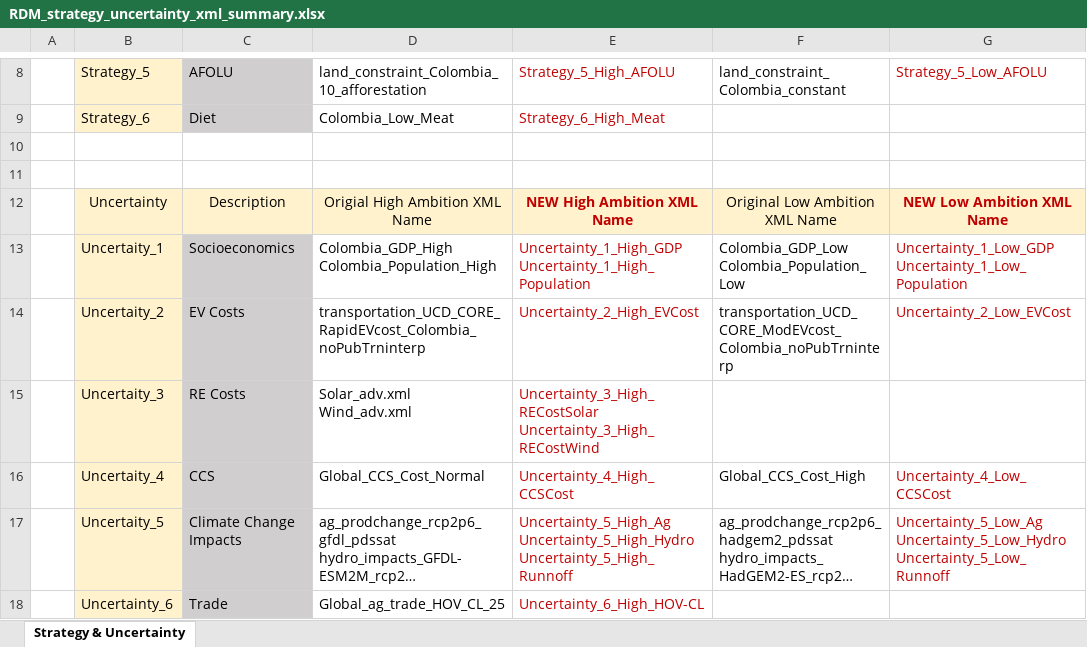
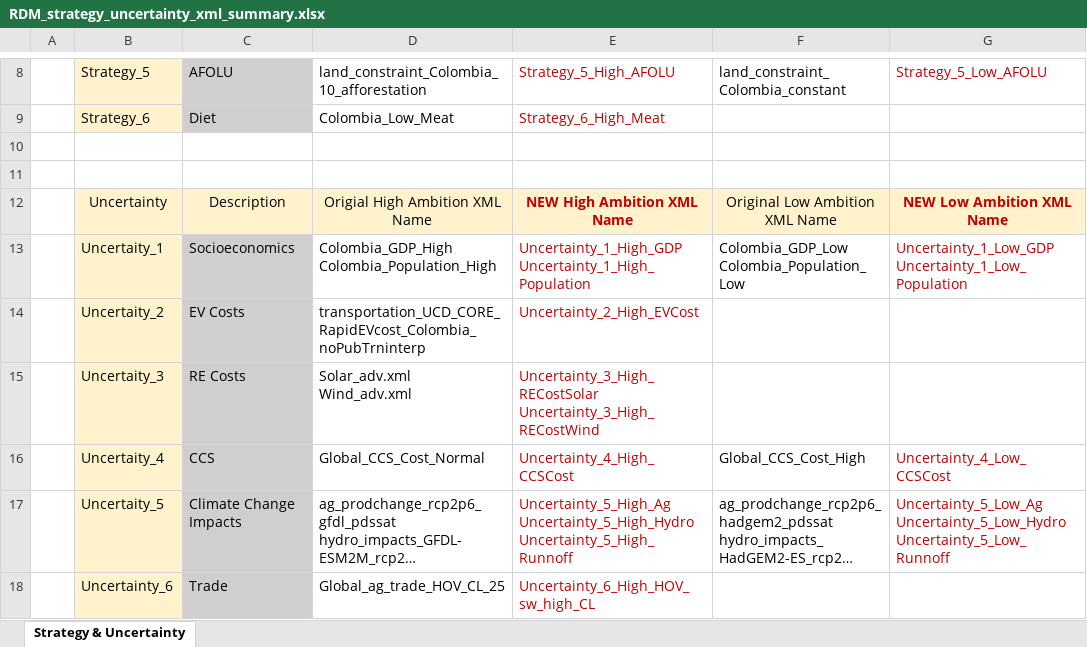
Before and after one commit to FeralFlows/IDB_RDM_Colombia, an Excel workbook: relationships/gcam/config/output/doe/RDM_strategy_uncertainty_xml_summary.xlsx, sheet Strategy & Uncertainty, drawn as a sheet; only a part is shown, gaps mark what is left out; long unchanged cells end in …; values as stored, in another font and other column widths than the file's, no borders; the diff names each change by its address in the sheet, - before the commit and + after, or states it on an @@ line.

Commit message:
update the config generator script and xlsx spreadsheet with up to date names of factors

```diff
--- a/relationships/gcam/config/output/doe/RDM_strategy_uncertainty_xml_summary.xlsx (sheet Strategy & Uncertainty)
+++ b/relationships/gcam/config/output/doe/RDM_strategy_uncertainty_xml_summary.xlsx (sheet Strategy & Uncertainty)
-F14: transportation_UCD_CORE_ModEVcost_Colombia_noPubTrninterp
+F14: (empty)
-G14: Uncertainty_2_Low_EVCost
+G14: (empty)
-E18: Uncertainty_6_High_HOV-CL
+E18: Uncertainty_6_High_HOV_sw_high_CL
```
Also changed, not shown: 1 other file.
